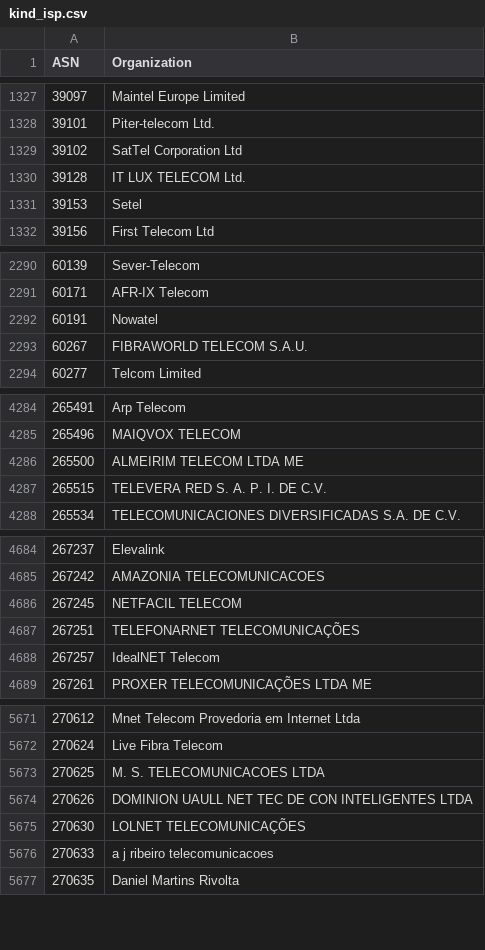
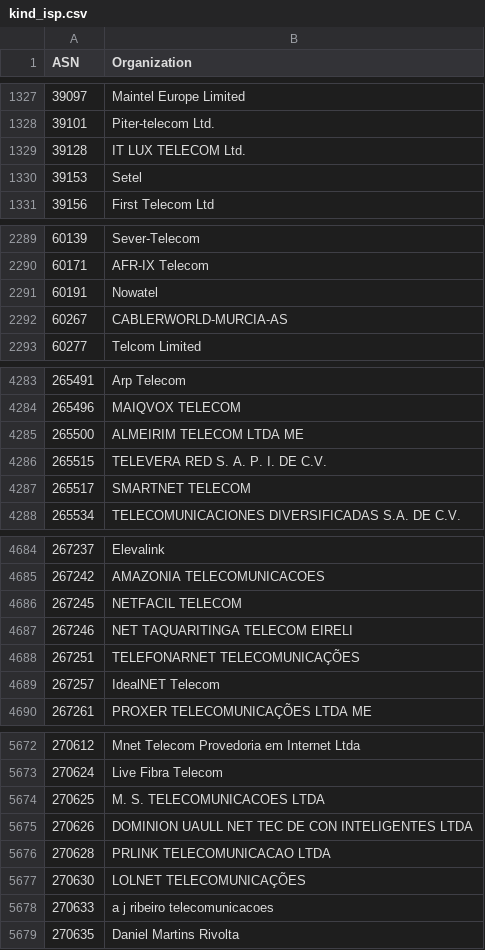
Before and after one commit to O-X-L/risk-db-lists, a CSV file: asn/kind_isp.csv, drawn as a sheet; only a part is shown, gaps mark what is left out; the diff covers the shown part only.

```diff
--- a/asn/kind_isp.csv
+++ b/asn/kind_isp.csv
@@ -1328,3 +1328,2 @@ ASN,Organization
 39101,Piter-telecom Ltd.
-39102,SatTel Corporation Ltd
 39128,IT LUX TELECOM Ltd.
@@ -2292,3 +2291,3 @@ ASN,Organization
 60191,Nowatel
-60267,FIBRAWORLD TELECOM S.A.U.
+60267,CABLERWORLD-MURCIA-AS
 60277,Telcom Limited
@@ -4287,2 +4286,3 @@ ASN,Organization
 265515,TELEVERA RED S. A. P. I. DE C.V.
+265517,SMARTNET TELECOM
 265534,TELECOMUNICACIONES DIVERSIFICADAS S.A. DE C.V.
@@ -4686,2 +4686,3 @@ ASN,Organization
 267245,NETFACIL TELECOM
+267246,NET TAQUARITINGA TELECOM EIRELI
 267251,TELEFONARNET TELECOMUNICAÇÕES
@@ -5674,2 +5675,3 @@ ASN,Organization
 270626,DOMINION UAULL NET TEC DE CON INTELIGENTES LTDA
+270628,PRLINK TELECOMUNICACAO LTDA
 270630,LOLNET TELECOMUNICAÇÕES
```
Also changed, not shown: 3 edited cells elsewhere in this file, asn/top_1000.csv, asn/top_10000.csv, 42 other files.
